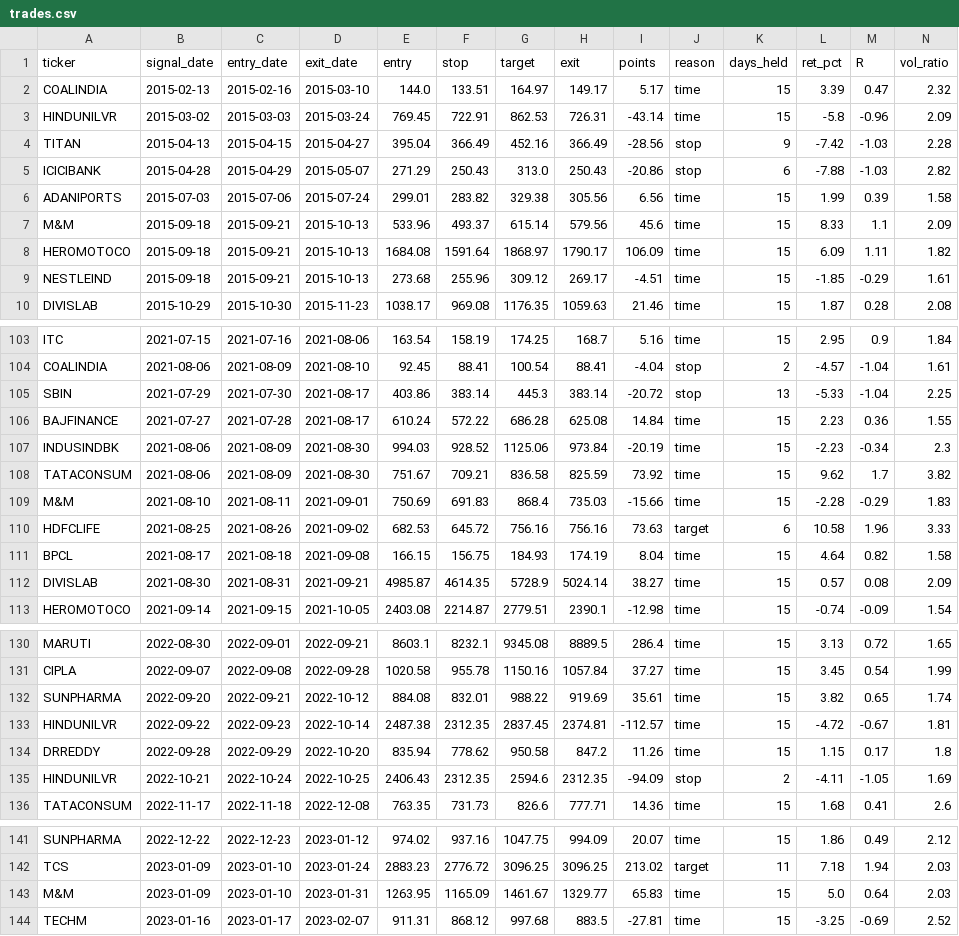
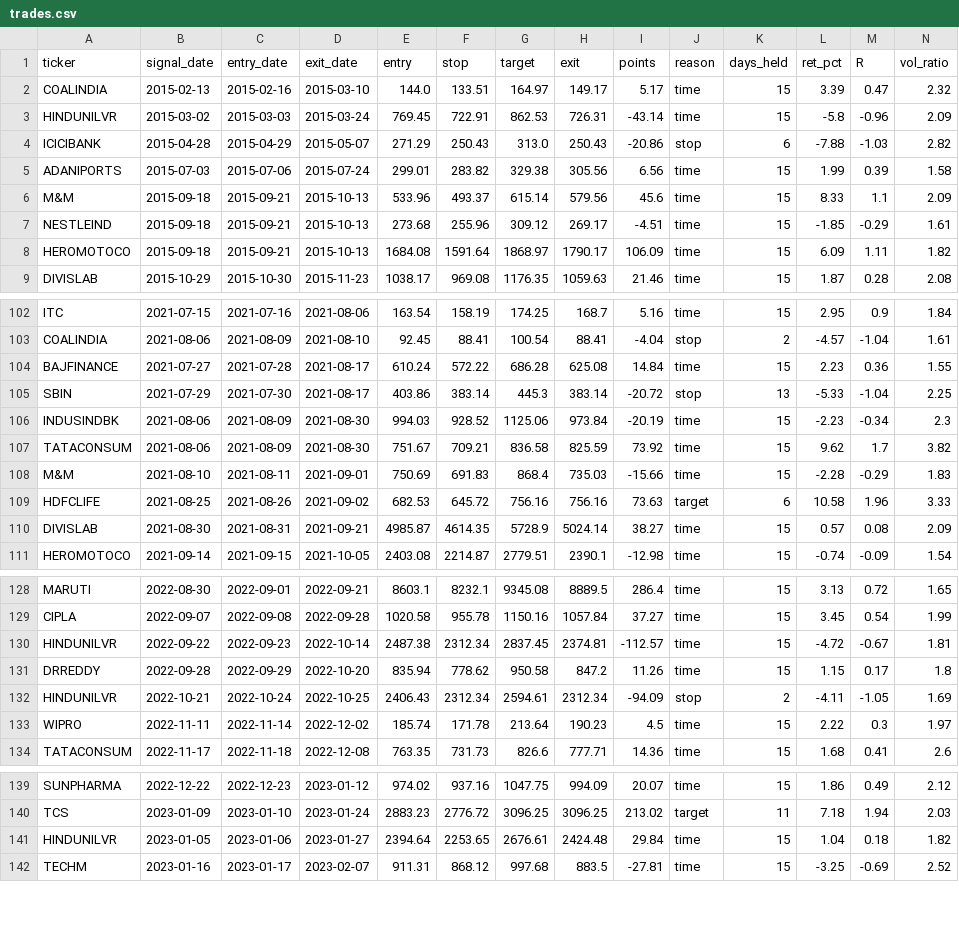
Before and after one commit to Aswin88/swingtrade, a CSV file: results/trades.csv, drawn as a sheet; only a part is shown, gaps mark what is left out; the diff covers the shown part only.

```diff
--- a/results/trades.csv
+++ b/results/trades.csv
@@ -3,3 +3,2 @@ COALINDIA,2015-02-13,2015-02-16,2015-03-10,144.0,133.51,164.97,149.17,5.17,time,
 HINDUNILVR,2015-03-02,2015-03-03,2015-03-24,769.45,722.91,862.53,726.31,-43.14,time,15,-5.8,-0.96,2.09
-TITAN,2015-04-13,2015-04-15,2015-04-27,395.04,366.49,452.16,366.49,-28.56,stop,9,-7.42,-1.03,2.28
 ICICIBANK,2015-04-28,2015-04-29,2015-05-07,271.29,250.43,313.0,250.43,-20.86,stop,6,-7.88,-1.03,2.82
@@ -7,4 +6,4 @@ ADANIPORTS,2015-07-03,2015-07-06,2015-07-24,299.01,283.82,329.38,305.56,6.56,tim
 M&M,2015-09-18,2015-09-21,2015-10-13,533.96,493.37,615.14,579.56,45.6,time,15,8.33,1.1,2.09
+NESTLEIND,2015-09-18,2015-09-21,2015-10-13,273.68,255.96,309.12,269.17,-4.51,time,15,-1.85,-0.29,1.61
 HEROMOTOCO,2015-09-18,2015-09-21,2015-10-13,1684.08,1591.64,1868.97,1790.17,106.09,time,15,6.09,1.11,1.82
-NESTLEIND,2015-09-18,2015-09-21,2015-10-13,273.68,255.96,309.12,269.17,-4.51,time,15,-1.85,-0.29,1.61
 DIVISLAB,2015-10-29,2015-10-30,2015-11-23,1038.17,969.08,1176.35,1059.63,21.46,time,15,1.87,0.28,2.08
@@ -104,4 +103,4 @@ ITC,2021-07-15,2021-07-16,2021-08-06,163.54,158.19,174.25,168.7,5.16,time,15,2.9
 COALINDIA,2021-08-06,2021-08-09,2021-08-10,92.45,88.41,100.54,88.41,-4.04,stop,2,-4.57,-1.04,1.61
+BAJFINANCE,2021-07-27,2021-07-28,2021-08-17,610.24,572.22,686.28,625.08,14.84,time,15,2.23,0.36,1.55
 SBIN,2021-07-29,2021-07-30,2021-08-17,403.86,383.14,445.3,383.14,-20.72,stop,13,-5.33,-1.04,2.25
-BAJFINANCE,2021-07-27,2021-07-28,2021-08-17,610.24,572.22,686.28,625.08,14.84,time,15,2.23,0.36,1.55
 INDUSINDBK,2021-08-06,2021-08-09,2021-08-30,994.03,928.52,1125.06,973.84,-20.19,time,15,-2.23,-0.34,2.3
@@ -110,3 +109,2 @@ M&M,2021-08-10,2021-08-11,2021-09-01,750.69,691.83,868.4,735.03,-15.66,time,15,-
 HDFCLIFE,2021-08-25,2021-08-26,2021-09-02,682.53,645.72,756.16,756.16,73.63,target,6,10.58,1.96,3.33
-BPCL,2021-08-17,2021-08-18,2021-09-08,166.15,156.75,184.93,174.19,8.04,time,15,4.64,0.82,1.58
 DIVISLAB,2021-08-30,2021-08-31,2021-09-21,4985.87,4614.35,5728.9,5024.14,38.27,time,15,0.57,0.08,2.09
@@ -131,6 +129,6 @@ MARUTI,2022-08-30,2022-09-01,2022-09-21,8603.1,8232.1,9345.08,8889.5,286.4,time,
 CIPLA,2022-09-07,2022-09-08,2022-09-28,1020.58,955.78,1150.16,1057.84,37.27,time,15,3.45,0.54,1.99
-SUNPHARMA,2022-09-20,2022-09-21,2022-10-12,884.08,832.01,988.22,919.69,35.61,time,15,3.82,0.65,1.74
-HINDUNILVR,2022-09-22,2022-09-23,2022-10-14,2487.38,2312.35,2837.45,2374.81,-112.57,time,15,-4.72,-0.67,1.81
+HINDUNILVR,2022-09-22,2022-09-23,2022-10-14,2487.38,2312.34,2837.45,2374.81,-112.57,time,15,-4.72,-0.67,1.81
 DRREDDY,2022-09-28,2022-09-29,2022-10-20,835.94,778.62,950.58,847.2,11.26,time,15,1.15,0.17,1.8
-HINDUNILVR,2022-10-21,2022-10-24,2022-10-25,2406.43,2312.35,2594.6,2312.35,-94.09,stop,2,-4.11,-1.05,1.69
+HINDUNILVR,2022-10-21,2022-10-24,2022-10-25,2406.43,2312.34,2594.61,2312.34,-94.09,stop,2,-4.11,-1.05,1.69
+WIPRO,2022-11-11,2022-11-14,2022-12-02,185.74,171.78,213.64,190.23,4.5,time,15,2.22,0.3,1.97
 TATACONSUM,2022-11-17,2022-11-18,2022-12-08,763.35,731.73,826.6,777.71,14.36,time,15,1.68,0.41,2.6
@@ -142,3 +140,3 @@ SUNPHARMA,2022-12-22,2022-12-23,2023-01-12,974.02,937.16,1047.75,994.09,20.07,ti
 TCS,2023-01-09,2023-01-10,2023-01-24,2883.23,2776.72,3096.25,3096.25,213.02,target,11,7.18,1.94,2.03
-M&M,2023-01-09,2023-01-10,2023-01-31,1263.95,1165.09,1461.67,1329.77,65.83,time,15,5.0,0.64,2.03
+HINDUNILVR,2023-01-05,2023-01-06,2023-01-27,2394.64,2253.65,2676.61,2424.48,29.84,time,15,1.04,0.18,1.82
 TECHM,2023-01-16,2023-01-17,2023-02-07,911.31,868.12,997.68,883.5,-27.81,time,15,-3.25,-0.69,2.52
```
Also changed, not shown: 1 added row, 2 removed rows, 4 moved rows and 10 edited cells elsewhere in this file, 2 other files.
